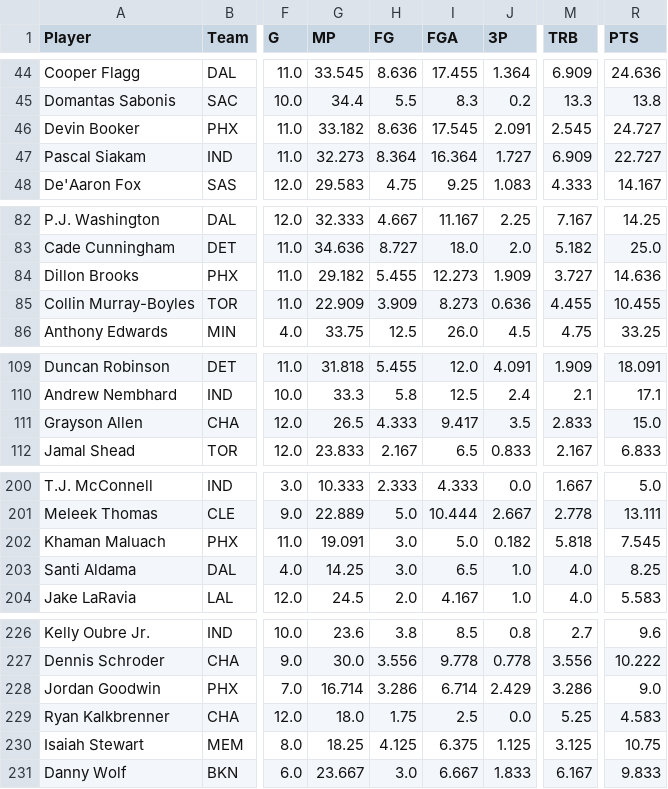
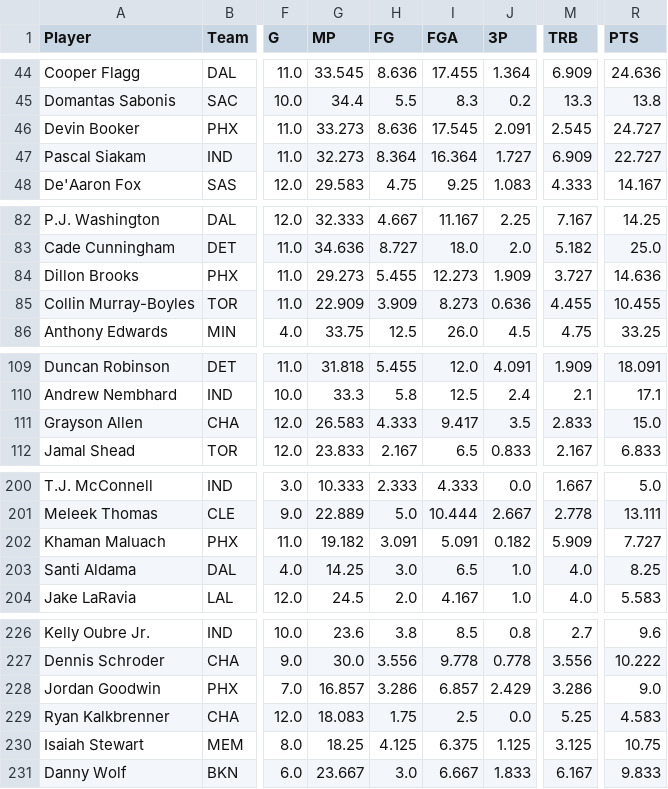
Before and after one commit to bconspicuous/hoops-board, a CSV file: ten/data/players_2027.csv, drawn as a sheet; only a part is shown, gaps mark what is left out; the diff covers the shown part only; the diff names each change by its address in the sheet, - before the commit and + after, or states it on an @@ line.

```diff
--- a/ten/data/players_2027.csv
+++ b/ten/data/players_2027.csv
-G46 (MP): 33.182
+G46 (MP): 33.273
-G84 (MP): 29.182
+G84 (MP): 29.273
-G111 (MP): 26.5
+G111 (MP): 26.583
-G202 (MP): 19.091
+G202 (MP): 19.182
-H202 (FG): 3.0
+H202 (FG): 3.091
-I202 (FGA): 5.0
+I202 (FGA): 5.091
-M202 (TRB): 5.818
+M202 (TRB): 5.909
-R202 (PTS): 7.545
+R202 (PTS): 7.727
-G228 (MP): 16.714
+G228 (MP): 16.857
-I228 (FGA): 6.714
+I228 (FGA): 6.857
-G229 (MP): 18.0
+G229 (MP): 18.083
```
Also changed, not shown: 3 edited cells elsewhere in this file, ten/data/players_splits.csv, 10 other files.
